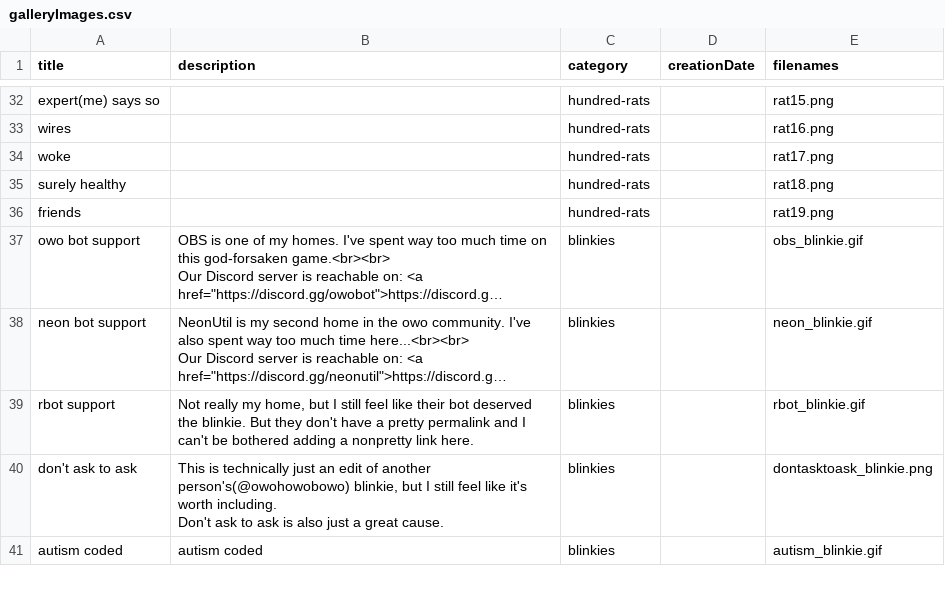
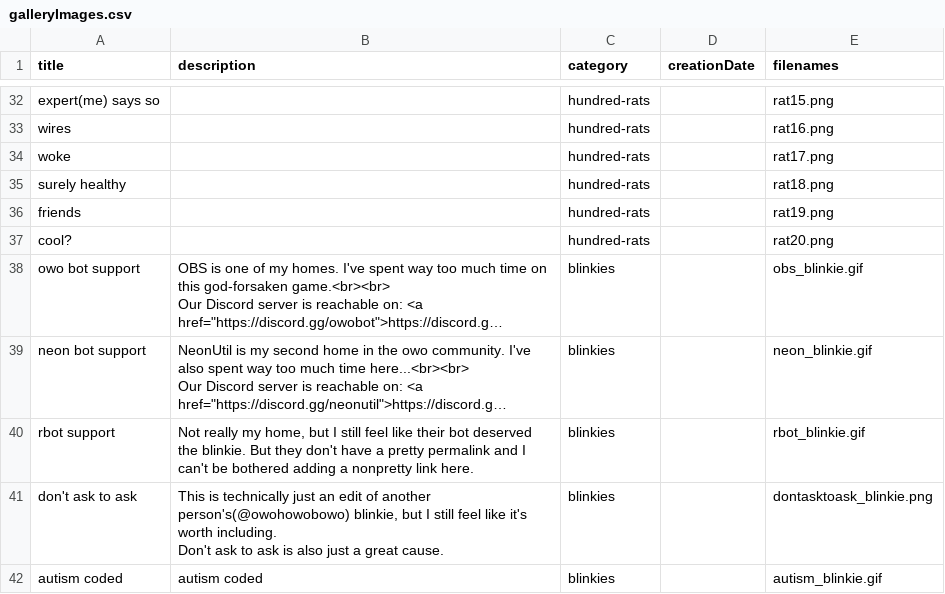
Before and after one commit to Hasseroeder/Agapanthus, a CSV file: media/csv/galleryImages.csv, drawn as a sheet; only a part is shown, gaps mark what is left out; long unchanged cells end in …; the diff names each change by its address in the sheet, - before the commit and + after, or states it on an @@ line.

```diff
--- a/media/csv/galleryImages.csv
+++ b/media/csv/galleryImages.csv
+row 37: cool? |  | hundred-rats |  | rat20.png
```
Also changed, not shown: 1 other file.
